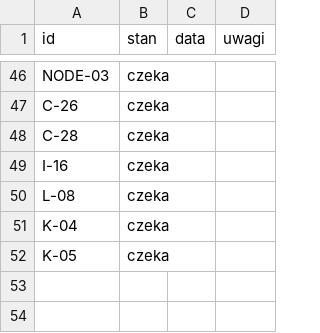
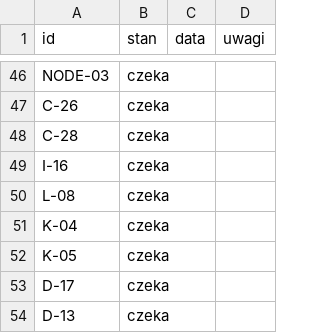
Before and after one commit to dominik-hvln/verris, a CSV file: audyt/dane/wezel.csv, drawn as a sheet; only a part is shown, gaps mark what is left out; the diff names each change by its address in the sheet, - before the commit and + after, or states it on an @@ line.

```diff
--- a/audyt/dane/wezel.csv
+++ b/audyt/dane/wezel.csv
+row 53: D-17 | czeka
+row 54: D-13 | czeka
```
Also changed, not shown: audyt/dane/macierz.csv, 7 other files.
